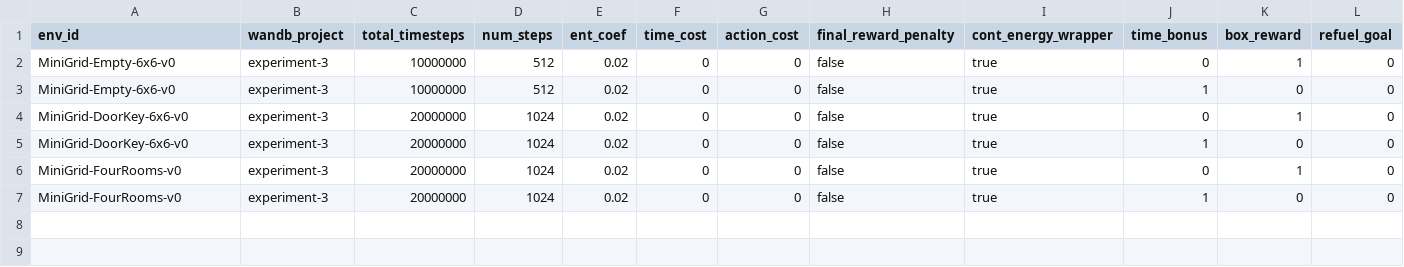
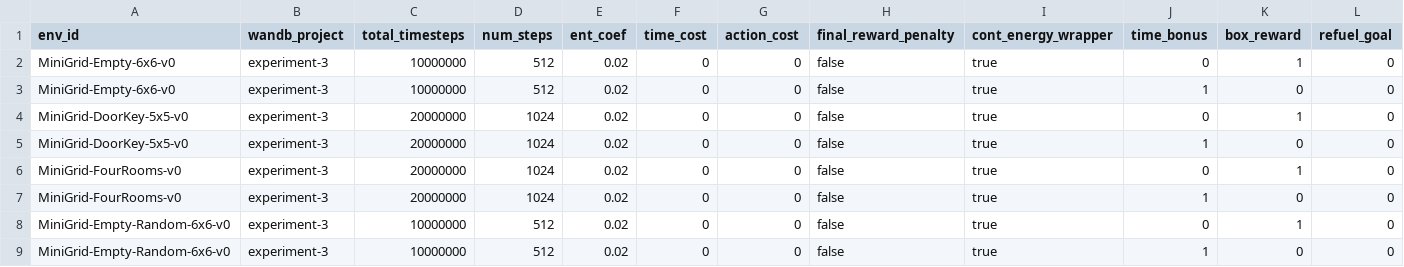
Before and after one commit to nauqs/msc-project, a CSV file: minigrid/experiments/exp-3.csv, drawn as a sheet; only a part is shown; rows hold the shown columns only; the diff names each change by its address in the sheet, - before the commit and + after, or states it on an @@ line.

Commit message:
Update experiments

```diff
--- a/minigrid/experiments/exp-3.csv
+++ b/minigrid/experiments/exp-3.csv
-A4:A5 (env_id): MiniGrid-DoorKey-6x6-v0
+A4:A5 (env_id): MiniGrid-DoorKey-5x5-v0
+row 8: MiniGrid-Empty-Random-6x6-v0 | experiment-3 | 10000000 | 512 | 0.02 | 0 | 0 | false | true | 0 | 1 | 0
+row 9: MiniGrid-Empty-Random-6x6-v0 | experiment-3 | 10000000 | 512 | 0.02 | 0 | 0 | false | true | 1 | 0 | 0
```
